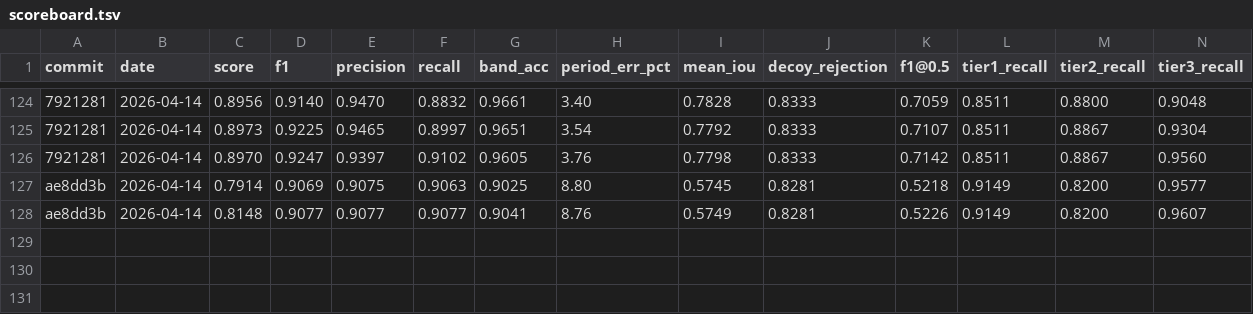
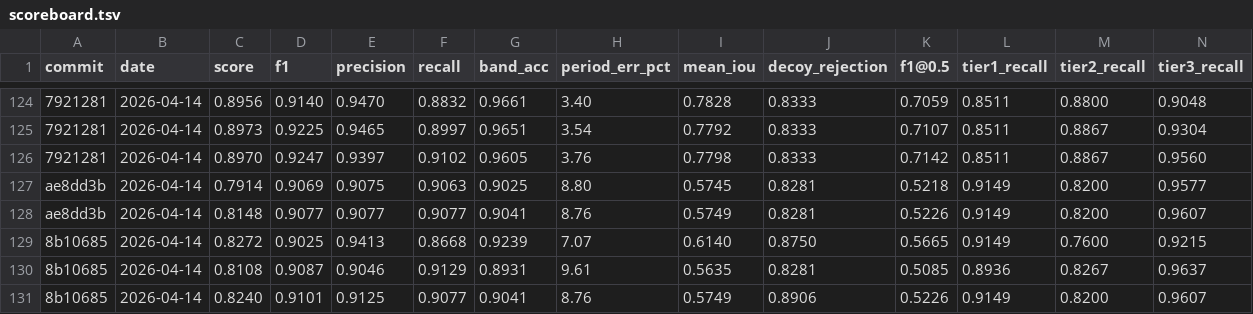
Before and after one commit to rusaitis/qp-events, a TSV file: scoreboard.tsv, drawn as a sheet; only a part is shown, gaps mark what is left out; rows hold the shown columns only; the diff names each change by its address in the sheet, - before the commit and + after, or states it on an @@ line.

```diff
--- a/scoreboard.tsv
+++ b/scoreboard.tsv
+row 129: 8b10685 | 2026-04-14 | 0.8272 | 0.9025 | 0.9413 | 0.8668 | 0.9239 | 7.07 | 0.6140 | 0.8750 | 0.5665 | 0.9149 | 0.7600 | 0.9215
+row 130: 8b10685 | 2026-04-14 | 0.8108 | 0.9087 | 0.9046 | 0.9129 | 0.8931 | 9.61 | 0.5635 | 0.8281 | 0.5085 | 0.8936 | 0.8267 | 0.9637
+row 131: 8b10685 | 2026-04-14 | 0.8240 | 0.9101 | 0.9125 | 0.9077 | 0.9041 | 8.76 | 0.5749 | 0.8906 | 0.5226 | 0.9149 | 0.8200 | 0.9607
```
Also changed, not shown: 2 other files.
